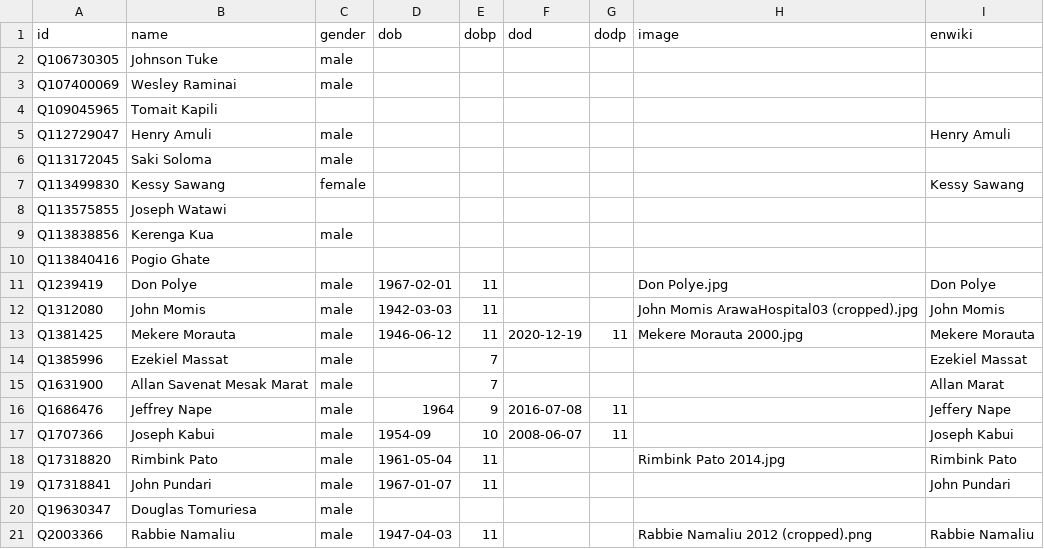
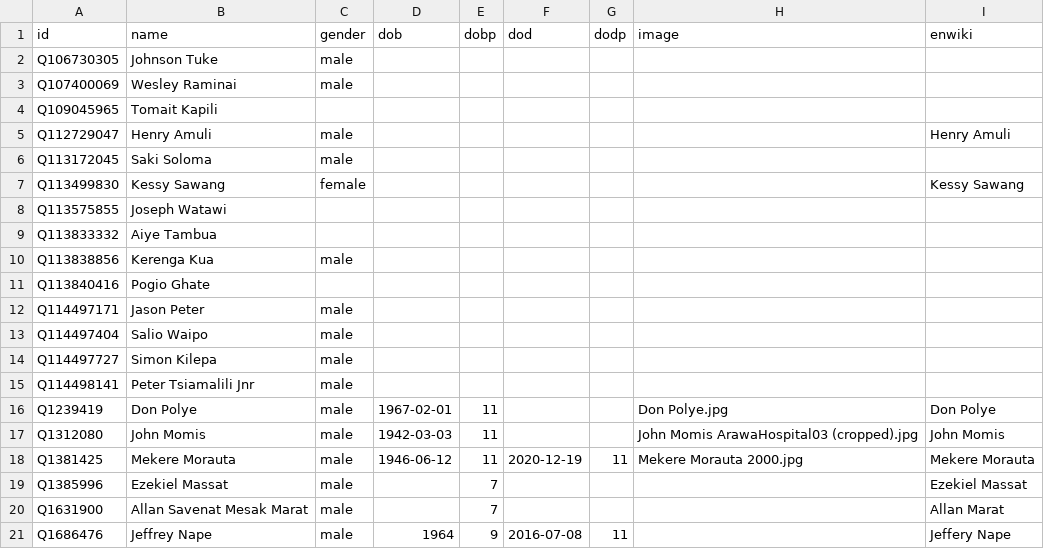
Before and after one commit to every-politician-scrapers/papua-new-guinea, a CSV file: html/bio.csv, drawn as a sheet; only a part is shown; the shorter side is filled out with more unchanged rows.

```diff
--- a/html/bio.csv
+++ b/html/bio.csv
@@ -8,4 +8,9 @@ Q113499830,Kessy Sawang,female,,,,,,Kessy Sawang
 Q113575855,Joseph Watawi,,,,,,,
+Q113833332,Aiye Tambua,,,,,,,
 Q113838856,Kerenga Kua,male,,,,,,
 Q113840416,Pogio Ghate,,,,,,,
+Q114497171,Jason Peter,male,,,,,,
+Q114497404,Salio Waipo,male,,,,,,
+Q114497727,Simon Kilepa,male,,,,,,
+Q114498141,Peter Tsiamalili Jnr,male,,,,,,
 Q1239419,Don Polye,male,1967-02-01,11,,,Don Polye.jpg,Don Polye
```
Also changed, not shown: html/current.csv, html/holders21.csv, 5 other files.
